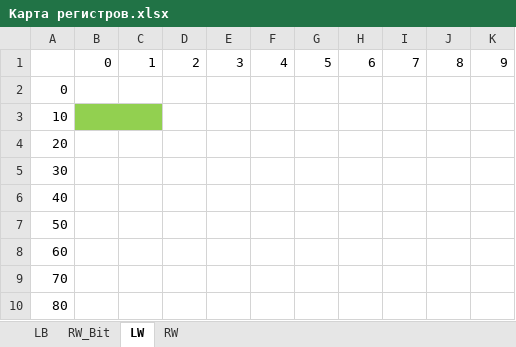
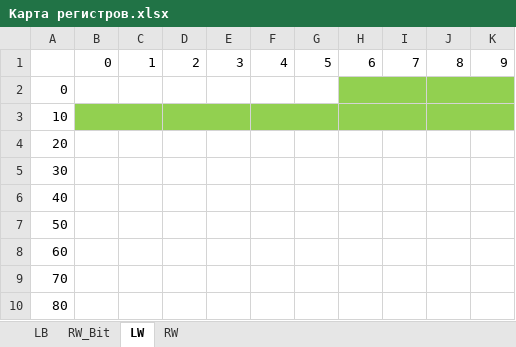
Before and after one commit to cotara/weintek, an Excel workbook: SRU/Карта регистров.xlsx, sheet LW, drawn as a sheet; only a part is shown; values as stored, in another font and other column widths than the file's, no borders; the diff names each change by its address in the sheet, - before the commit and + after, or states it on an @@ line.

```diff
--- a/SRU/Карта регистров.xlsx (sheet LW)
+++ b/SRU/Карта регистров.xlsx (sheet LW)
-H2:K2 fill: none
+H2:K2 fill: #92D050
+H2:I2 merged
+J2:K2 merged
-D3:K3 fill: none
+D3:K3 fill: #92D050
+D3:E3 merged
+F3:G3 merged
+H3:I3 merged
+J3:K3 merged
```
Also changed, not shown: sheet RW, SRU/Регистры.xlsx, 12 other files.
